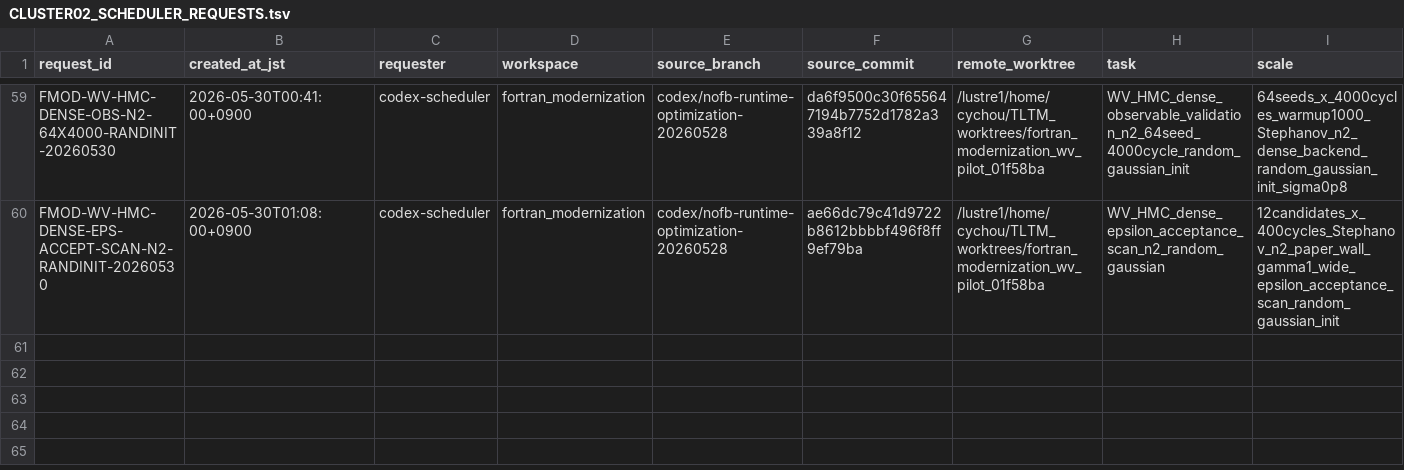
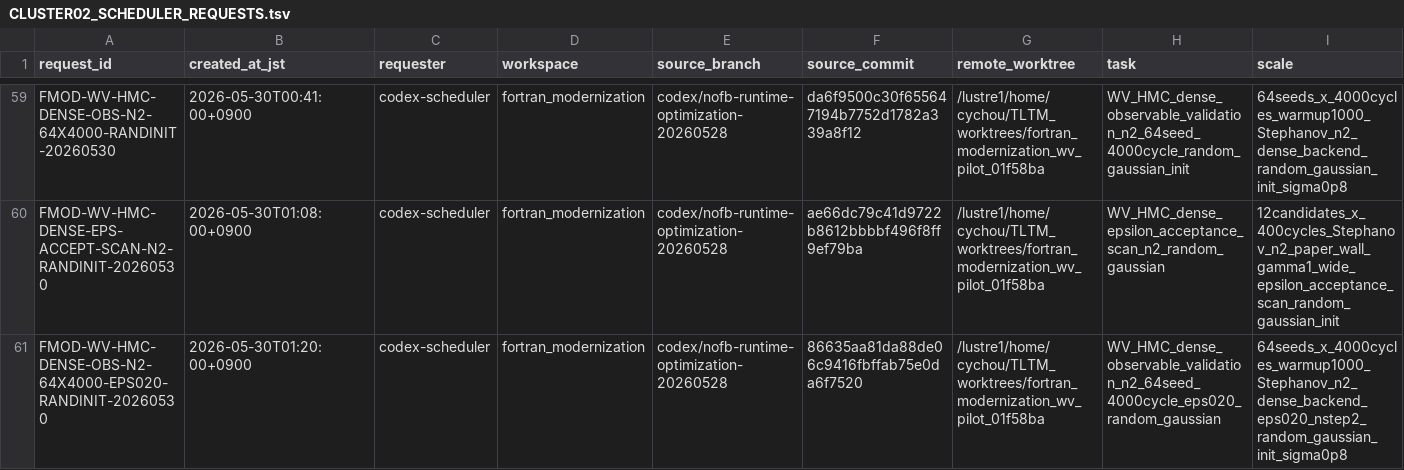
Before and after one commit to C-Y-Chou/generalized-thimble-hmc, a TSV file: codex/workspaces/fortran_modernization/state/CLUSTER02_SCHEDULER_REQUESTS.tsv, drawn as a sheet; only a part is shown, gaps mark what is left out; rows hold the shown columns only; the diff names each change by its address in the sheet, - before the commit and + after, or states it on an @@ line.

Commit message:
Record WV-HMC tuned observable request

```diff
--- a/codex/workspaces/fortran_modernization/state/CLUSTER02_SCHEDULER_REQUESTS.tsv
+++ b/codex/workspaces/fortran_modernization/state/CLUSTER02_SCHEDULER_REQUESTS.tsv
+row 61: FMOD-WV-HMC-DENSE-OBS-N2-64X4000-EPS020-RANDINIT-20260530 | 2026-05-30T01:20:00+0900 | codex-scheduler | fortran_modernization | codex/nofb-runtime-optimization-20260528 | 86635aa81da88de06c9416fbffab75e0da6f7520 | /lustre1/home/cychou/TLTM_worktrees/fortran_modernization_wv_pilot_01f58ba | WV_HMC_dense_observable_validation_n2_64seed_4000cycle_eps020_random_gaussian | 64seeds_x_4000cycles_warmup1000_Stephanov_n2_dense_backend_eps020_nstep2_random_gaussian_init_sigma0p8
```
Also changed, not shown: codex/workspaces/fortran_modernization/state/CLUSTER02_QUEUE_OBSERVATIONS.tsv.
